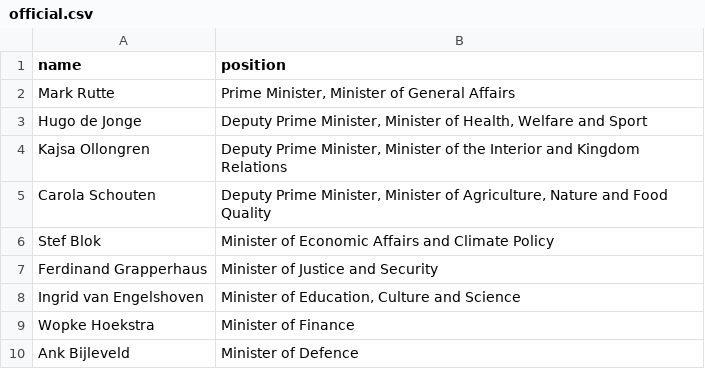
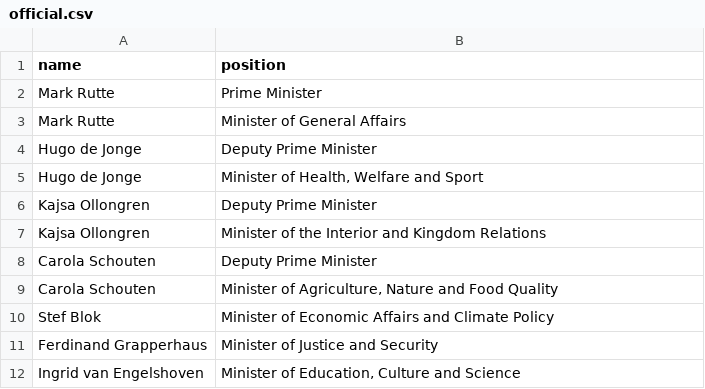
Before and after one commit to every-politician-scrapers/netherlands-cabinet, a CSV file: data/official.csv, drawn as a sheet; only a part is shown; the shorter side is filled out with more unchanged rows.

Commit message:
Split people with multiple positions
This currently only seems to be the PM and Deputy Prime Ministers, which
makes it fairly straightforward.

```diff
--- a/data/official.csv
+++ b/data/official.csv
@@ -1,6 +1,10 @@
 name,position
-Mark Rutte,"Prime Minister, Minister of General Affairs"
-Hugo de Jonge,"Deputy Prime Minister, Minister of Health, Welfare and Sport"
-Kajsa Ollongren,"Deputy Prime Minister, Minister of the Interior and Kingdom Relations"
-Carola Schouten,"Deputy Prime Minister, Minister of Agriculture, Nature and Food Quality"
+Mark Rutte,Prime Minister
+Mark Rutte,Minister of General Affairs
+Hugo de Jonge,Deputy Prime Minister
+Hugo de Jonge,"Minister of Health, Welfare and Sport"
+Kajsa Ollongren,Deputy Prime Minister
+Kajsa Ollongren,Minister of the Interior and Kingdom Relations
+Carola Schouten,Deputy Prime Minister
+Carola Schouten,"Minister of Agriculture, Nature and Food Quality"
 Stef Blok,Minister of Economic Affairs and Climate Policy
```
Also changed, not shown: data/diff.csv, 1 other file.
